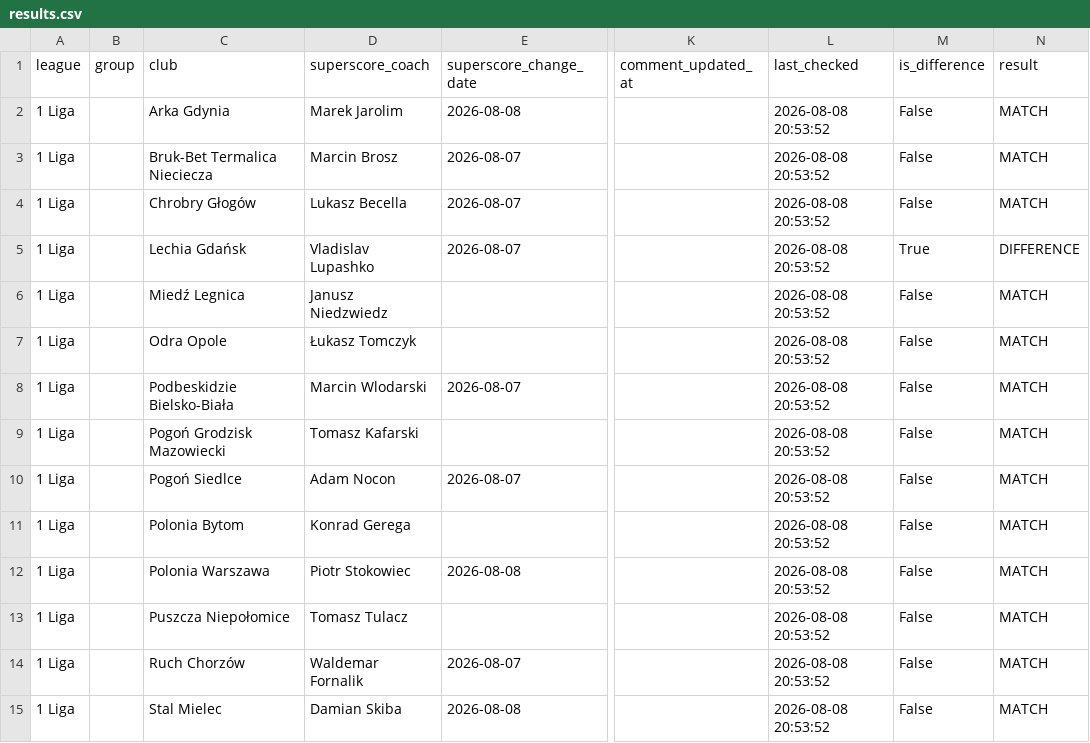
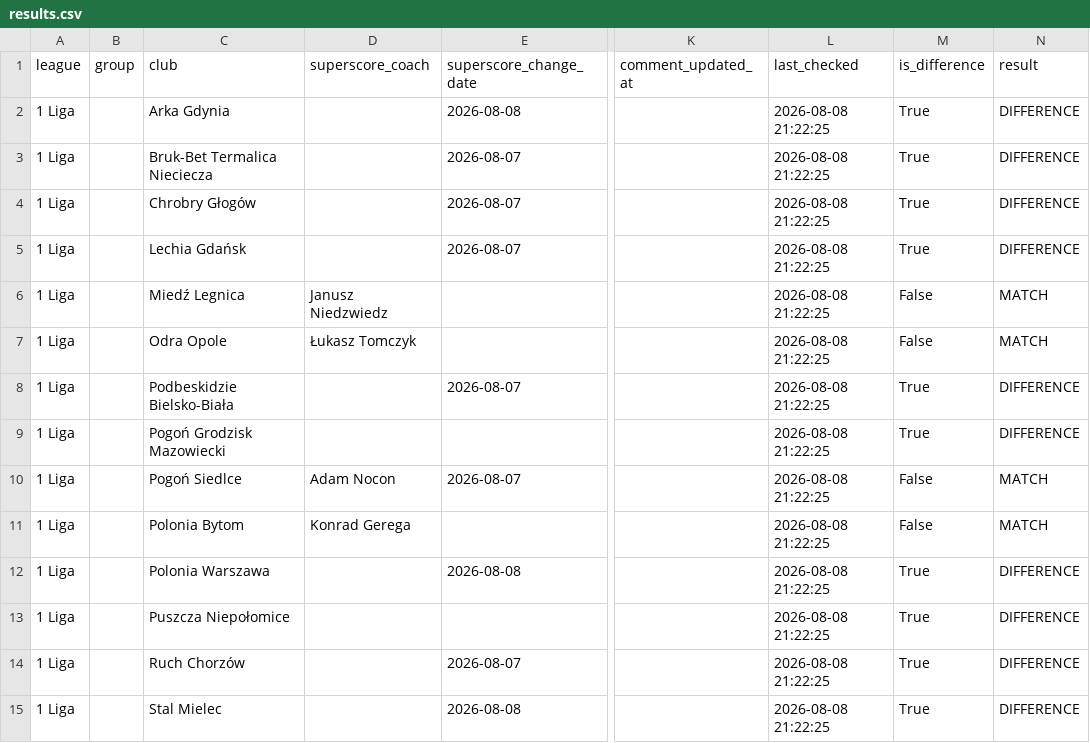
Before and after one commit to kacper16010/coach-monitor, a CSV file: results.csv, drawn as a sheet; only a part is shown, gaps mark what is left out; the diff covers the shown part only; the diff names each change by its address in the sheet, - before the commit and + after, or states it on an @@ line.

Commit message:
Update coach data (all / all)

```diff
--- a/results.csv
+++ b/results.csv
-D2 (superscore_coach): Marek Jarolim
+D2 (superscore_coach): (empty)
-L2:L15 (last_checked): 2026-08-08 20:53:52
+L2:L15 (last_checked): 2026-08-08 21:22:25
-M2:M4 (is_difference): False
+M2:M4 (is_difference): True
-N2:N4 (result): MATCH
+N2:N4 (result): DIFFERENCE
-D3 (superscore_coach): Marcin Brosz
+D3 (superscore_coach): (empty)
-D4 (superscore_coach): Lukasz Becella
+D4 (superscore_coach): (empty)
-D5 (superscore_coach): Vladislav Lupashko
+D5 (superscore_coach): (empty)
-D8 (superscore_coach): Marcin Wlodarski
+D8 (superscore_coach): (empty)
-M8:M9 (is_difference): False
+M8:M9 (is_difference): True
-N8:N9 (result): MATCH
+N8:N9 (result): DIFFERENCE
-D9 (superscore_coach): Tomasz Kafarski
+D9 (superscore_coach): (empty)
-D12 (superscore_coach): Piotr Stokowiec
+D12 (superscore_coach): (empty)
-M12:M15 (is_difference): False
+M12:M15 (is_difference): True
-N12:N15 (result): MATCH
+N12:N15 (result): DIFFERENCE
-D13 (superscore_coach): Tomasz Tulacz
+D13 (superscore_coach): (empty)
-D14 (superscore_coach): Waldemar Fornalik
+D14 (superscore_coach): (empty)
-D15 (superscore_coach): Damian Skiba
+D15 (superscore_coach): (empty)
```
Also changed, not shown: 143 edited cells elsewhere in this file, clubs.csv.
